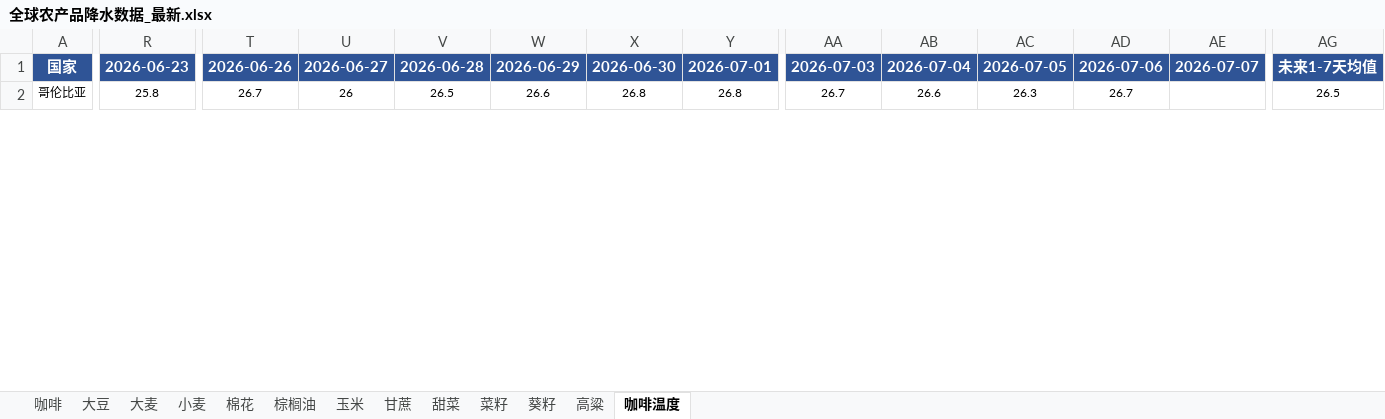
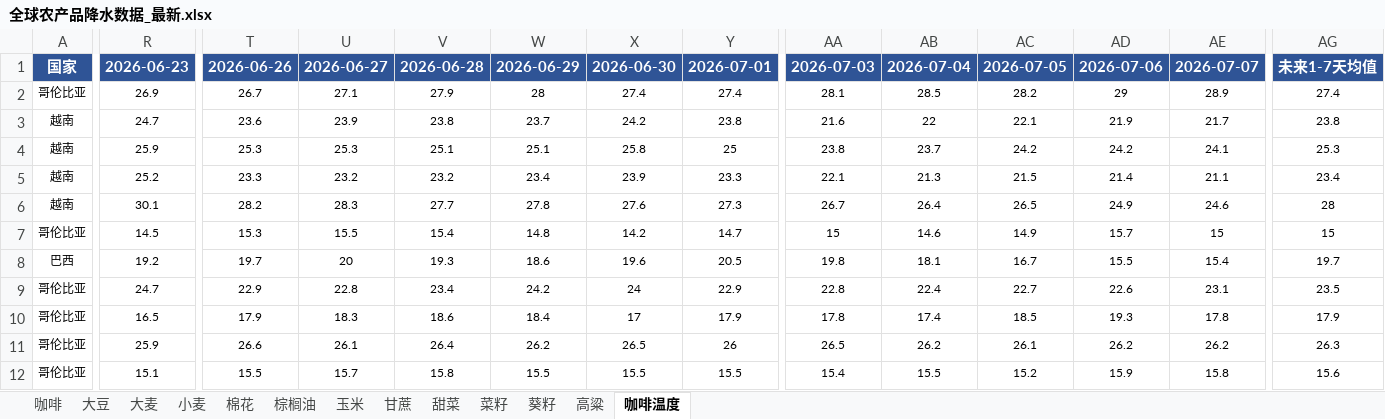
Before and after one commit to 2368846312-oss/ag-weather, an Excel workbook: 全球农产品降水数据_最新.xlsx, sheet 咖啡温度, drawn as a sheet; only a part is shown, gaps mark what is left out; values as stored, in another font and other column widths than the file's, no borders; addresses are those after the commit; rows hold the shown columns only; the diff covers the shown part only; the diff names each change by its address in the sheet, - before the commit and + after, or states it on an @@ line.

```diff
--- a/全球农产品降水数据_最新.xlsx (sheet 咖啡温度)
+++ b/全球农产品降水数据_最新.xlsx (sheet 咖啡温度)
+row 2: 哥伦比亚 | 26.9 | 26.7 | 27.1 | 27.9 | 28 | 27.4 | 27.4 | 28.1 | 28.5 | 28.2 | 29 | 28.9 | 27.4
+row 3: 越南 | 24.7 | 23.6 | 23.9 | 23.8 | 23.7 | 24.2 | 23.8 | 21.6 | 22 | 22.1 | 21.9 | 21.7 | 23.8
+row 4: 越南 | 25.9 | 25.3 | 25.3 | 25.1 | 25.1 | 25.8 | 25 | 23.8 | 23.7 | 24.2 | 24.2 | 24.1 | 25.3
+row 5: 越南 | 25.2 | 23.3 | 23.2 | 23.2 | 23.4 | 23.9 | 23.3 | 22.1 | 21.3 | 21.5 | 21.4 | 21.1 | 23.4
+row 6: 越南 | 30.1 | 28.2 | 28.3 | 27.7 | 27.8 | 27.6 | 27.3 | 26.7 | 26.4 | 26.5 | 24.9 | 24.6 | 28
+row 7: 哥伦比亚 | 14.5 | 15.3 | 15.5 | 15.4 | 14.8 | 14.2 | 14.7 | 15 | 14.6 | 14.9 | 15.7 | 15 | 15
+row 8: 巴西 | 19.2 | 19.7 | 20 | 19.3 | 18.6 | 19.6 | 20.5 | 19.8 | 18.1 | 16.7 | 15.5 | 15.4 | 19.7
+row 9: 哥伦比亚 | 24.7 | 22.9 | 22.8 | 23.4 | 24.2 | 24 | 22.9 | 22.8 | 22.4 | 22.7 | 22.6 | 23.1 | 23.5
+row 10: 哥伦比亚 | 16.5 | 17.9 | 18.3 | 18.6 | 18.4 | 17 | 17.9 | 17.8 | 17.4 | 18.5 | 19.3 | 17.8 | 17.9
-R11: 25.8
+R11: 25.9
-T11: 26.7
+T11: 26.6
-U11: 26
+U11: 26.1
-V11: 26.5
+V11: 26.4
-W11: 26.6
+W11: 26.2
-X11: 26.8
+X11: 26.5
-Y11: 26.8
+Y11: 26
-AA11: 26.7
+AA11: 26.5
-AB11: 26.6
+AB11: 26.2
-AC11: 26.3
+AC11: 26.1
-AD11: 26.7
+AD11: 26.2
-AE11: (empty)
+AE11: 26.2
-AG11: 26.5
+AG11: 26.3
+row 12: 哥伦比亚 | 15.1 | 15.5 | 15.7 | 15.8 | 15.5 | 15.5 | 15.5 | 15.4 | 15.5 | 15.2 | 15.9 | 15.8 | 15.6
```
Also changed, not shown: 10 removed rows and 40 edited cells elsewhere in this sheet, sheet 玉米, sheet 小麦, sheet 菜籽, sheet 大豆, sheet 葵籽, sheet 高粱, 6 more sheets, VHI_Data/VHI_最近6周汇总.xlsx.
